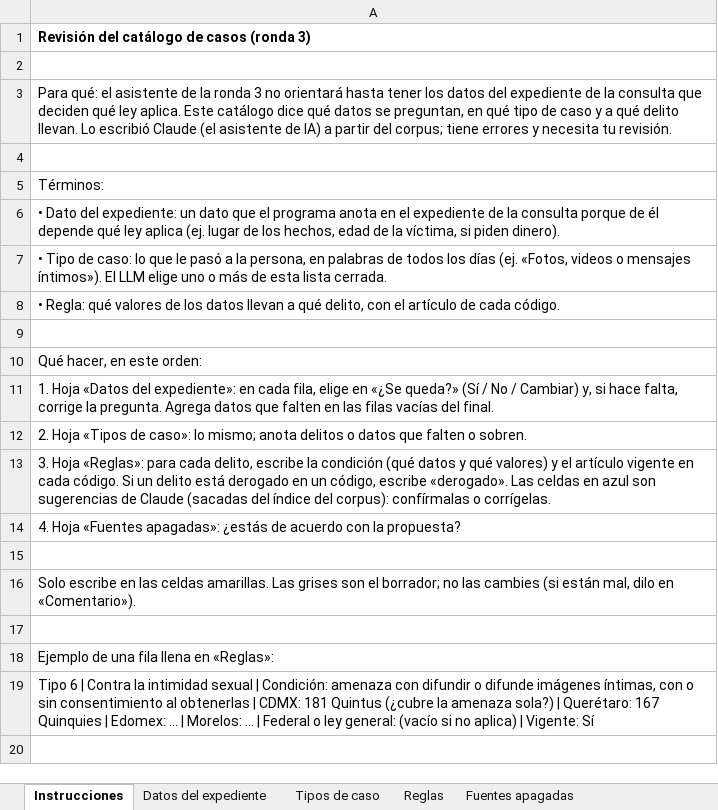
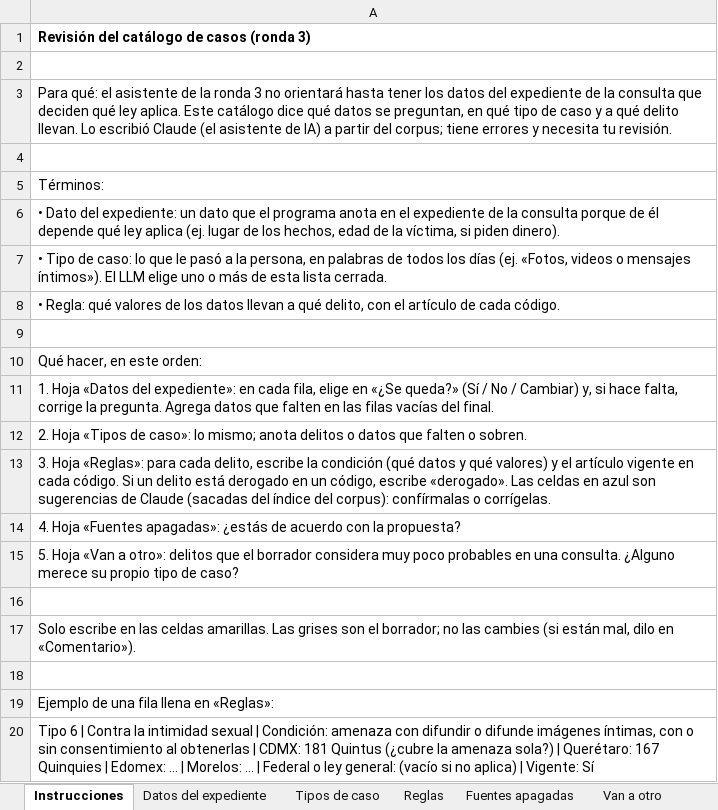
Before and after one commit to savashito/RAG_lab, an Excel workbook: 06_evaluation/estudio_ronda3_2026-11-10/revision_catalogo_Karen.xlsx, sheet Instrucciones, drawn as a sheet; values as stored, in another font and other column widths than the file's, no borders; the diff names each change by its address in the sheet, - before the commit and + after, or states it on an @@ line.

```diff
--- a/06_evaluation/estudio_ronda3_2026-11-10/revision_catalogo_Karen.xlsx (sheet Instrucciones)
+++ b/06_evaluation/estudio_ronda3_2026-11-10/revision_catalogo_Karen.xlsx (sheet Instrucciones)
+sheet tab: Van a otro
+row 15: 5. Hoja «Van a otro»: delitos que el borrador considera muy poco probables en una consulta. ¿Alguno merece su propio tipo de caso?
```
Also changed, not shown: sheet Reglas, sheet Tipos de caso, 1 other file.
